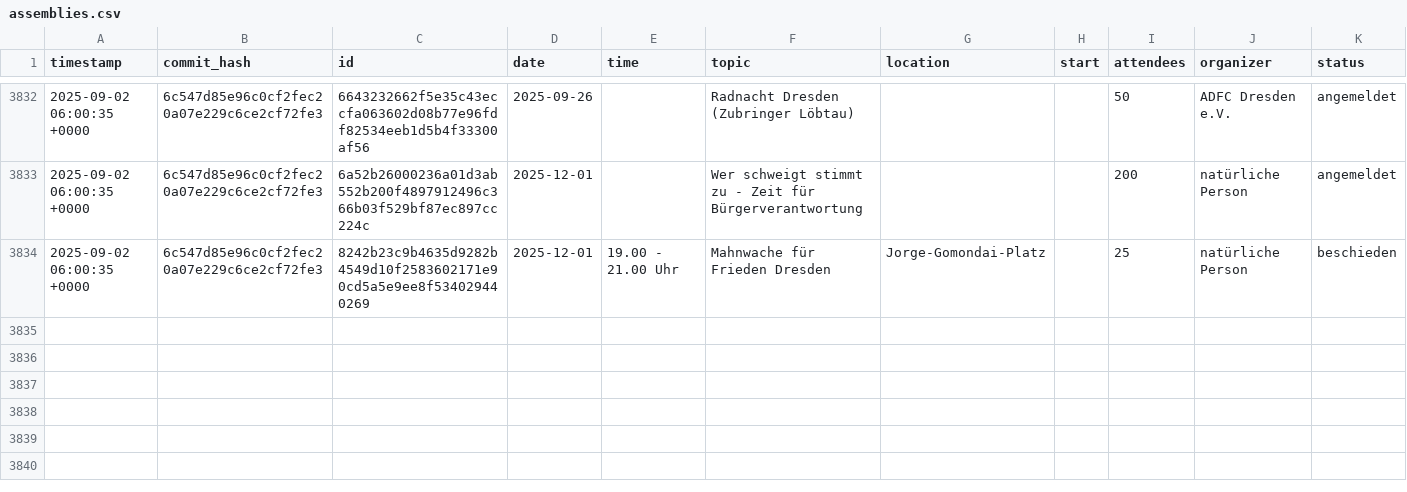
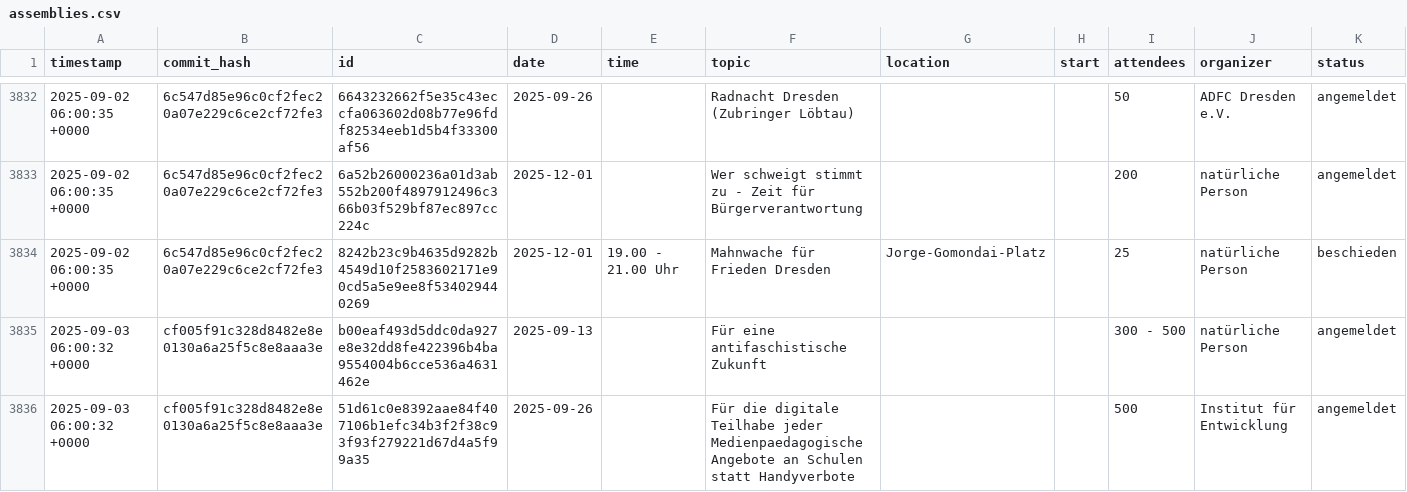
Before and after one commit to kiliankoe/versammlungen-in-dresden, a CSV file: assemblies.csv, drawn as a sheet; only a part is shown, gaps mark what is left out.

```diff
--- a/assemblies.csv
+++ b/assemblies.csv
@@ -3834 +3834,3 @@ timestamp,commit_hash,id,date,time,topic,location,start,attendees,organizer,stat
 2025-09-02 06:00:35 +0000,6c547d85e96c0cf2fec20a07e229c6ce2cf72fe3,8242b23c9b4635d9282b4549d10f2583602171e90cd5a5e9ee8f534029440269,2025-12-01,19.00 - 21.00 Uhr,Mahnwache für Frieden Dresden,Jorge-Gomondai-Platz,,25,natürliche Person,beschieden
+2025-09-03 06:00:32 +0000,cf005f91c328d8482e8e0130a6a25f5c8e8aaa3e,b00eaf493d5ddc0da927e8e32dd8fe422396b4ba9554004b6cce536a4631462e,2025-09-13,,Für eine antifaschistische Zukunft,,,300 - 500,natürliche Person,angemeldet
+2025-09-03 06:00:32 +0000,cf005f91c328d8482e8e0130a6a25f5c8e8aaa3e,51d61c0e8392aae84f407106b1efc34b3f2f38c93f93f279221d67d4a5f99a35,2025-09-26,,Für die digitale Teilhabe jeder Medienpaedagogische Angebote an Schulen statt Handyverbote,,,500,Institut für Entwicklung,angemeldet
```
